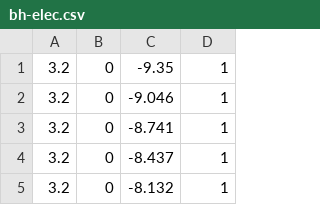
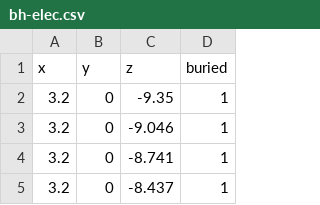
Before and after one commit to hkexgroup/resipy, a CSV file: src/examples/dc-2d-borehole/bh-elec.csv, drawn as a sheet; only a part is shown; the shorter side is filled out with more unchanged rows.

```diff
--- a/src/examples/dc-2d-borehole/bh-elec.csv
+++ b/src/examples/dc-2d-borehole/bh-elec.csv
@@ -1 +1,2 @@
+x,y,z,buried
 3.2,0,-9.35,1
```
Also changed, not shown: src/examples/dc-2d-river/elecBuried.csv, src/examples/dc-2d-river/primePos.csv, 6 other files.
